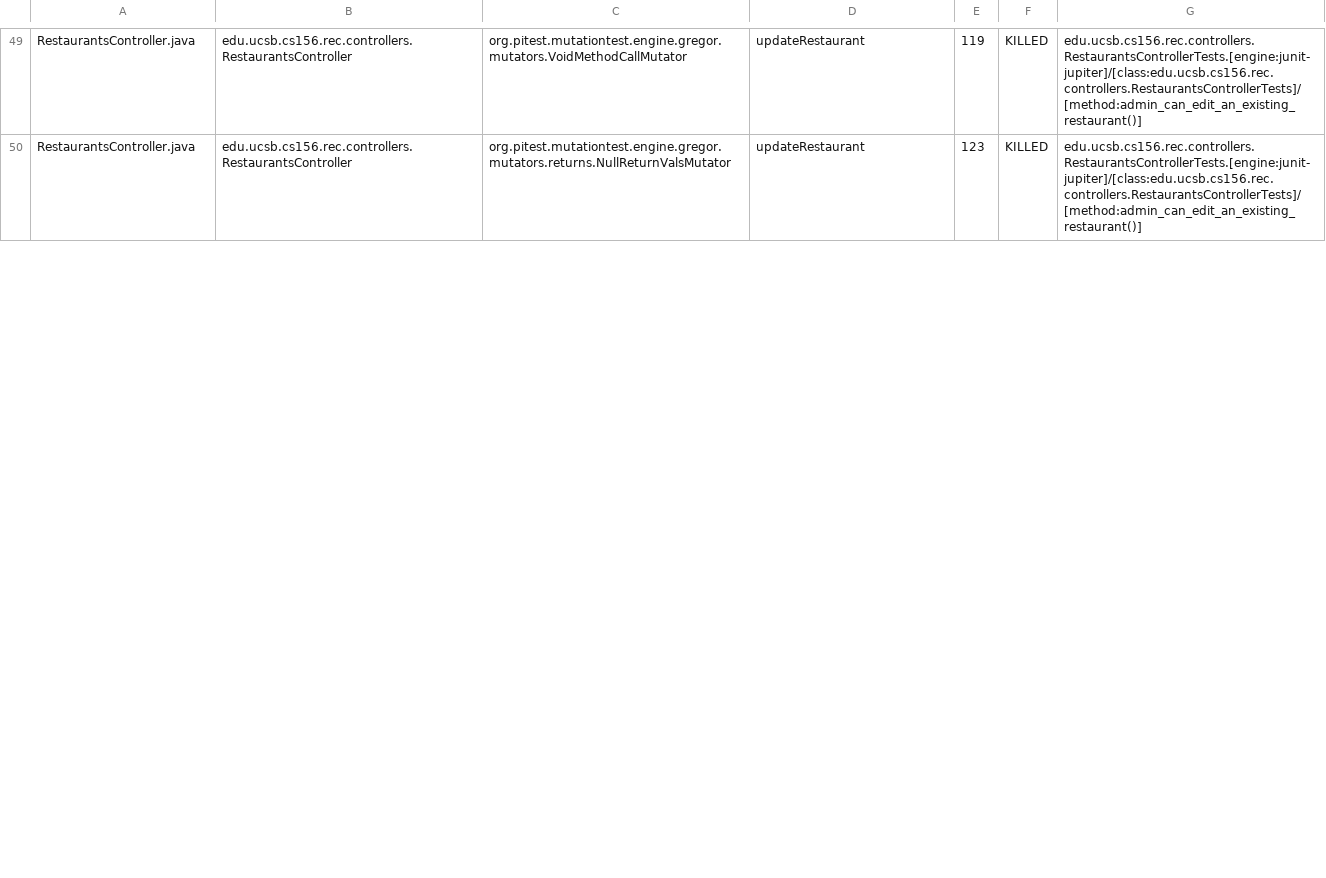
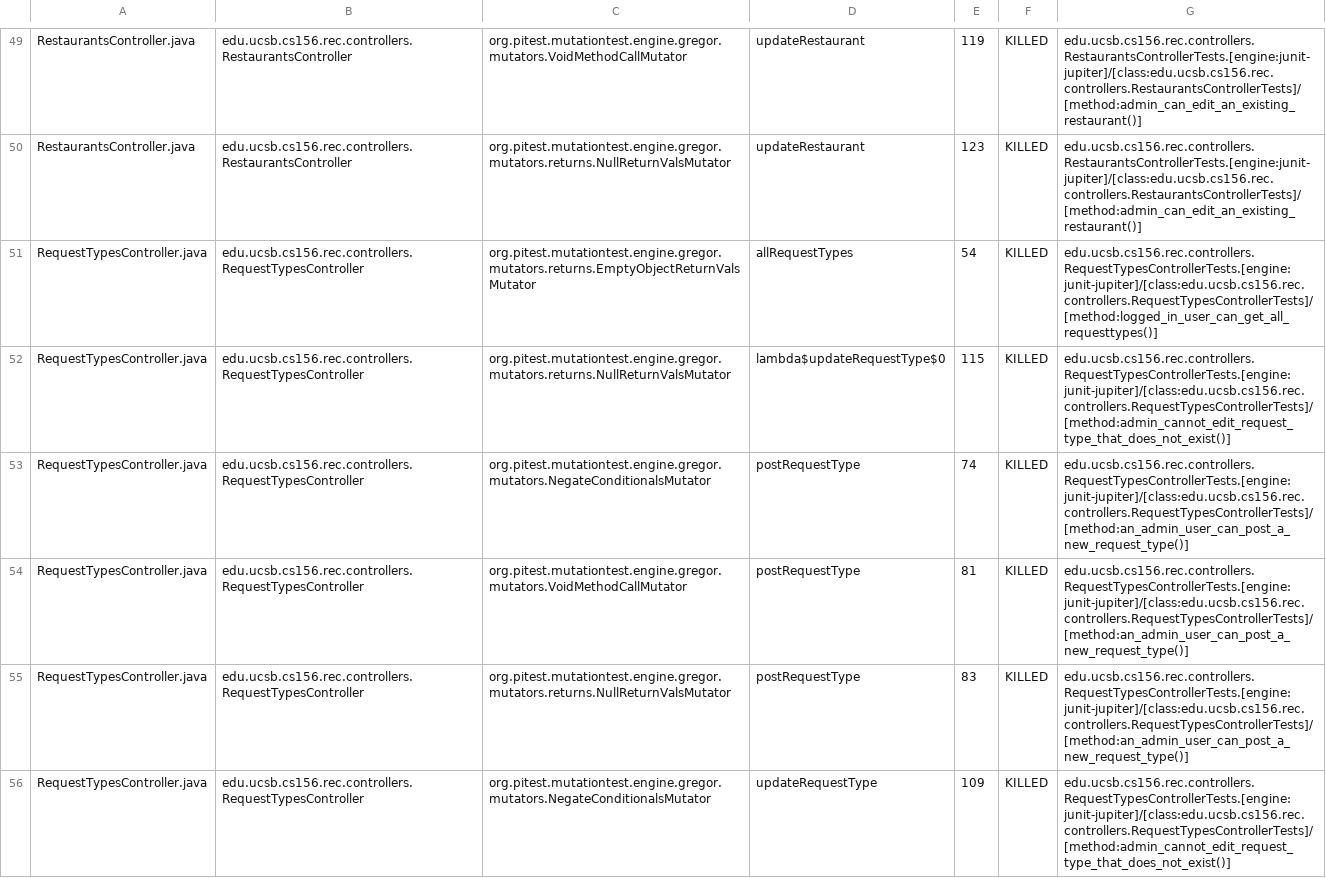
Before and after one commit to ucsb-cs156-f24/proj-rec-f24-05, a CSV file: prs/57/pitest/mutations.csv, drawn as a sheet; only a part is shown, gaps mark what is left out; the diff covers the shown part only.

Commit message:
Deploying to gh-pages from @ ucsb-cs156-f24/proj-rec-f24-05@3070ea2c39b513cd17577d3273b2fc8afdb47cb7 🚀

```diff
--- a/prs/57/pitest/mutations.csv
+++ b/prs/57/pitest/mutations.csv
@@ -50 +50,7 @@ RestaurantsController.java,edu.ucsb.cs156.rec.controllers.RestaurantsController,
 RestaurantsController.java,edu.ucsb.cs156.rec.controllers.RestaurantsController,org.pitest.mutationtest.engine.gregor.mutators.returns.NullReturnValsMutator,updateRestaurant,123,KILLED,edu.ucsb.cs156.rec.controllers.RestaurantsControllerTests.[engine:junit-jupiter]/[class:edu.ucsb.cs156.rec.controllers.RestaurantsControllerTests]/[method:admin_can_edit_an_existing_restaurant()]
+RequestTypesController.java,edu.ucsb.cs156.rec.controllers.RequestTypesController,org.pitest.mutationtest.engine.gregor.mutators.returns.EmptyObjectReturnValsMutator,allRequestTypes,54,KILLED,edu.ucsb.cs156.rec.controllers.RequestTypesControllerTests.[engine:junit-jupiter]/[class:edu.ucsb.cs156.rec.controllers.RequestTypesControllerTests]/[method:logged_in_user_can_get_all_requesttypes()]
+RequestTypesController.java,edu.ucsb.cs156.rec.controllers.RequestTypesController,org.pitest.mutationtest.engine.gregor.mutators.returns.NullReturnValsMutator,lambda$updateRequestType$0,115,KILLED,edu.ucsb.cs156.rec.controllers.RequestTypesControllerTests.[engine:junit-jupiter]/[class:edu.ucsb.cs156.rec.controllers.RequestTypesControllerTests]/[method:admin_cannot_edit_request_type_that_does_not_exist()]
+RequestTypesController.java,edu.ucsb.cs156.rec.controllers.RequestTypesController,org.pitest.mutationtest.engine.gregor.mutators.NegateConditionalsMutator,postRequestType,74,KILLED,edu.ucsb.cs156.rec.controllers.RequestTypesControllerTests.[engine:junit-jupiter]/[class:edu.ucsb.cs156.rec.controllers.RequestTypesControllerTests]/[method:an_admin_user_can_post_a_new_request_type()]
+RequestTypesController.java,edu.ucsb.cs156.rec.controllers.RequestTypesController,org.pitest.mutationtest.engine.gregor.mutators.VoidMethodCallMutator,postRequestType,81,KILLED,edu.ucsb.cs156.rec.controllers.RequestTypesControllerTests.[engine:junit-jupiter]/[class:edu.ucsb.cs156.rec.controllers.RequestTypesControllerTests]/[method:an_admin_user_can_post_a_new_request_type()]
+RequestTypesController.java,edu.ucsb.cs156.rec.controllers.RequestTypesController,org.pitest.mutationtest.engine.gregor.mutators.returns.NullReturnValsMutator,postRequestType,83,KILLED,edu.ucsb.cs156.rec.controllers.RequestTypesControllerTests.[engine:junit-jupiter]/[class:edu.ucsb.cs156.rec.controllers.RequestTypesControllerTests]/[method:an_admin_user_can_post_a_new_request_type()]
+RequestTypesController.java,edu.ucsb.cs156.rec.controllers.RequestTypesController,org.pitest.mutationtest.engine.gregor.mutators.NegateConditionalsMutator,updateRequestType,109,KILLED,edu.ucsb.cs156.rec.controllers.RequestTypesControllerTests.[engine:junit-jupiter]/[class:edu.ucsb.cs156.rec.controllers.RequestTypesControllerTests]/[method:admin_cannot_edit_request_type_that_does_not_exist()]
```
Also changed, not shown: 3 added rows and 4 edited cells elsewhere in this file, 14 other files.
